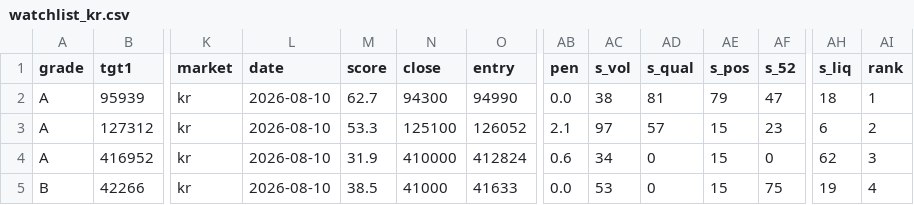
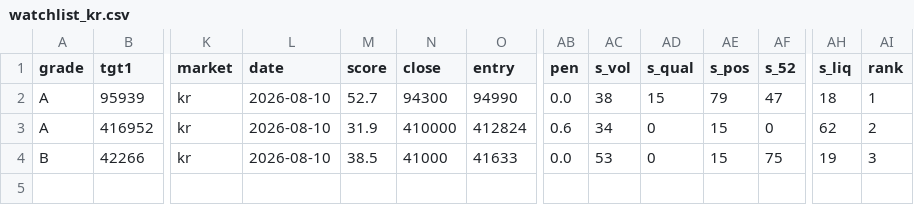
Before and after one commit to UDU-dan/doji-system, a CSV file: results/watchlist_kr.csv, drawn as a sheet; only a part is shown, gaps mark what is left out; removed rows and columns are numbered as before the commit, all else as after; rows hold the shown columns only; the diff names each change by its address in the sheet, - before the commit and + after, or states it on an @@ line.

```diff
--- a/results/watchlist_kr.csv
+++ b/results/watchlist_kr.csv
-M2 (score): 62.7
+M2 (score): 52.7
-AD2 (s_qual): 81
+AD2 (s_qual): 15
-row 3: A | 127312 | kr | 2026-08-10 | 53.3 | 125100 | 126052 | 2.1 | 97 | 57 | 15 | 23 | 6 | 2
-AI3 (rank): 3
+AI3 (rank): 2
-AI4 (rank): 4
+AI4 (rank): 3
```
Also changed, not shown: 2 other files.
